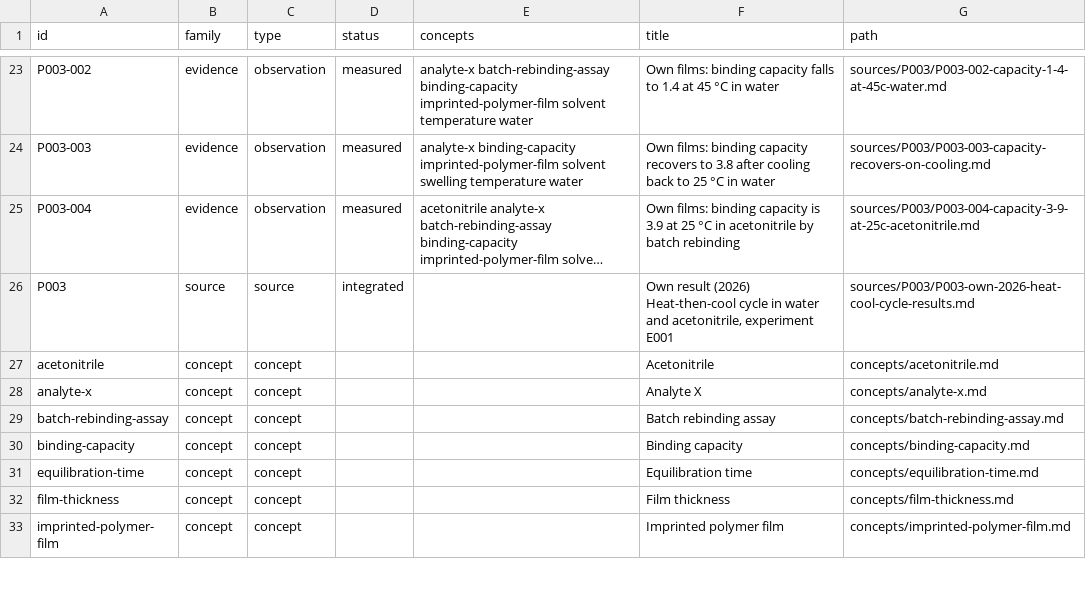
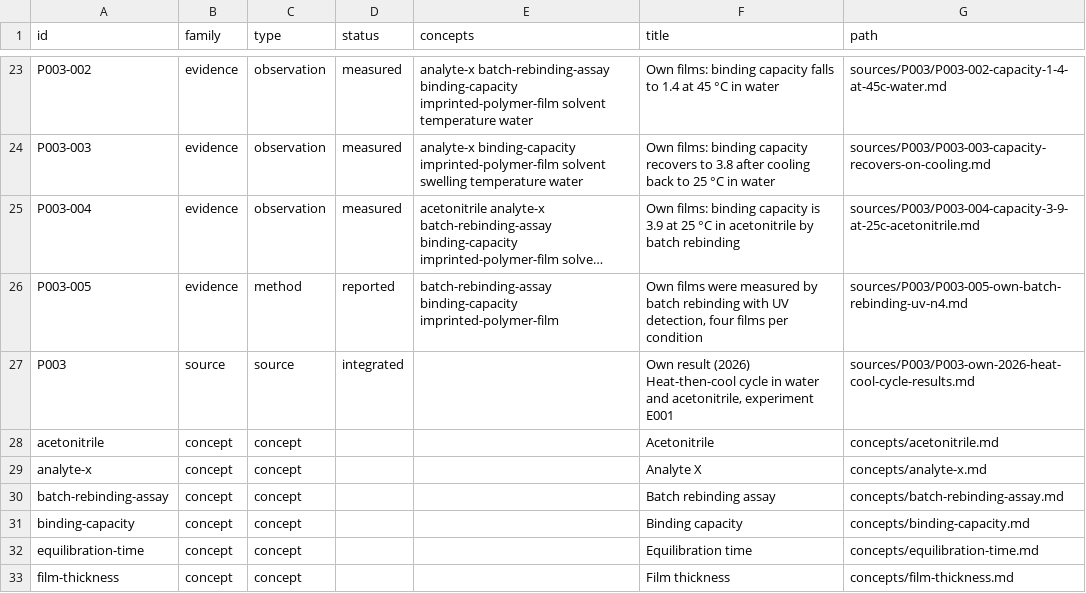
Before and after one commit to tcpearce/brain-mesh, a TSV file: demo-vault/index/cards.tsv, drawn as a sheet; only a part is shown, gaps mark what is left out; the shorter side is filled out with more unchanged rows; long unchanged cells end in …; the diff names each change by its address in the sheet, - before the commit and + after, or states it on an @@ line.

```diff
--- a/demo-vault/index/cards.tsv
+++ b/demo-vault/index/cards.tsv
+row 26: P003-005 | evidence | method | reported | batch-rebinding-assay binding-capacity imprinted-polymer-film | Own films were measured by batch rebinding with UV detection, four films per condition | sources/P003/P003-005-own-batch-rebinding-uv-n4.md
```
Also changed, not shown: demo-vault/index/coverage.tsv, demo-vault/index/edges.tsv, 32 other files.
